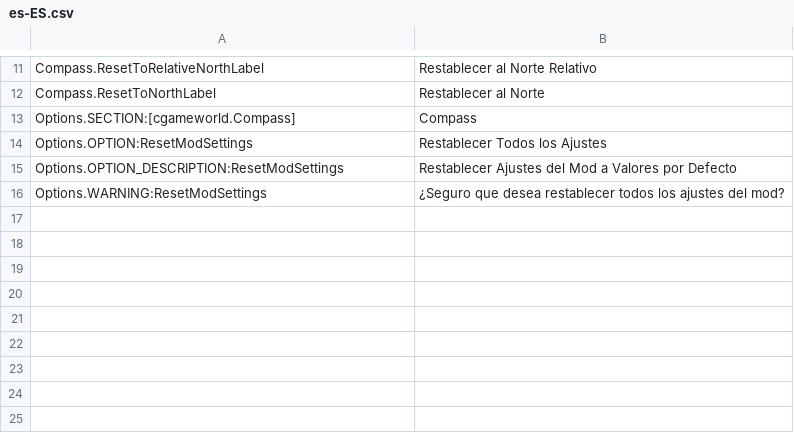
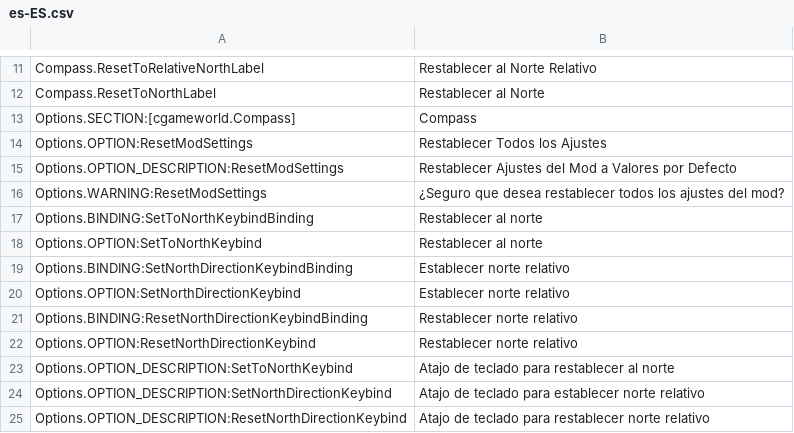
Before and after one commit to Cgameworld/Compass, a CSV file: l10n/es-ES.csv, drawn as a sheet; only a part is shown, gaps mark what is left out.

```diff
--- a/l10n/es-ES.csv
+++ b/l10n/es-ES.csv
@@ -16 +16,10 @@
 "Options.WARNING:ResetModSettings","¿Seguro que desea restablecer todos los ajustes del mod?"
+"Options.BINDING:SetToNorthKeybindBinding","Restablecer al norte"
+"Options.OPTION:SetToNorthKeybind","Restablecer al norte"
+"Options.BINDING:SetNorthDirectionKeybindBinding","Establecer norte relativo"
+"Options.OPTION:SetNorthDirectionKeybind","Establecer norte relativo"
+"Options.BINDING:ResetNorthDirectionKeybindBinding","Restablecer norte relativo"
+"Options.OPTION:ResetNorthDirectionKeybind","Restablecer norte relativo"
+"Options.OPTION_DESCRIPTION:SetToNorthKeybind","Atajo de teclado para restablecer al norte"
+"Options.OPTION_DESCRIPTION:SetNorthDirectionKeybind","Atajo de teclado para establecer norte relativo"
+"Options.OPTION_DESCRIPTION:ResetNorthDirectionKeybind","Atajo de teclado para restablecer norte relativo"
```
Also changed, not shown: l10n/de-DE.csv, l10n/fr-FR.csv, 8 other files.
